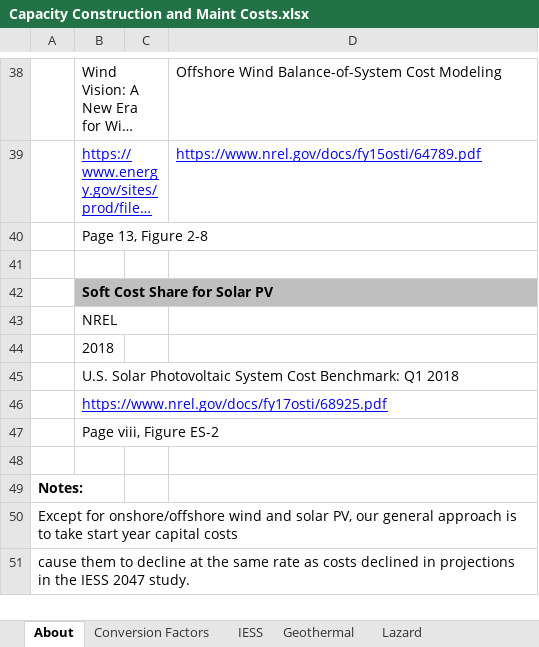
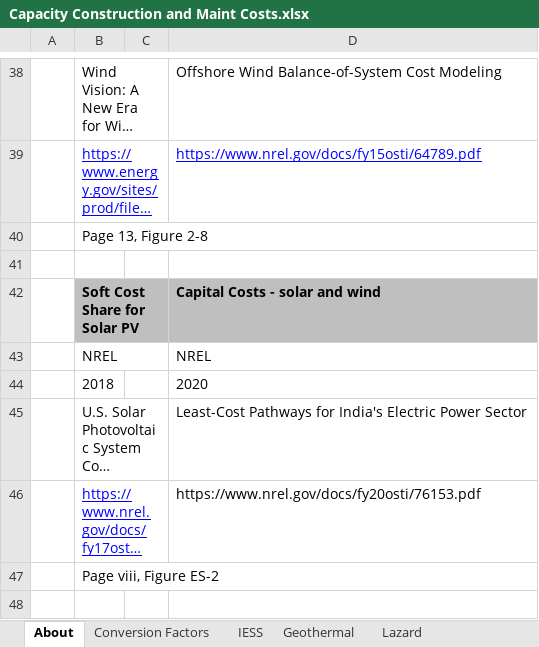
Before and after one commit to EnergyInnovation/eps-india, an Excel workbook: InputData/elec/CCaMC/Capacity Construction and Maint Costs.xlsx, sheet About, drawn as a sheet; only a part is shown, gaps mark what is left out; the shorter side is filled out with more unchanged rows; long unchanged cells end in …; values as stored, in another font and other column widths than the file's, no borders; the diff names each change by its address in the sheet, - before the commit and + after, or states it on an @@ line.

Commit message:
Updates to 3.0 and electricity cost changes

```diff
--- a/InputData/elec/CCaMC/Capacity Construction and Maint Costs.xlsx (sheet About)
+++ b/InputData/elec/CCaMC/Capacity Construction and Maint Costs.xlsx (sheet About)
-D42: (empty)
+D42: Capital Costs - solar and wind
-D42 fill: none
+D42 fill: #BFBFBF
-D43: (empty)
+D43: NREL
-D44: (empty)
+D44: 2020
-D45: (empty)
+D45: Least-Cost Pathways for India's Electric Power Sector
-D46: (empty)
+D46: https://www.nrel.gov/docs/fy20osti/76153.pdf
```
Also changed, not shown: sheet CCaMC-BSCpUC, sheet CCaMC-BCCpUC, sheet CCaMC-BCCpUC_old, sheet Combined Capital Costs, other sheet tabs, formulas that keep their value, charts or pictures, InputData/bldgs/EoCEDwEC/Elast of Component E Demand wrt E Cost.xlsx, InputData/endo-learn/FoTOMRAEL/Frac of Tech Outside Modeled Region Affecting Endo Learning.xlsx, 21 other files.
